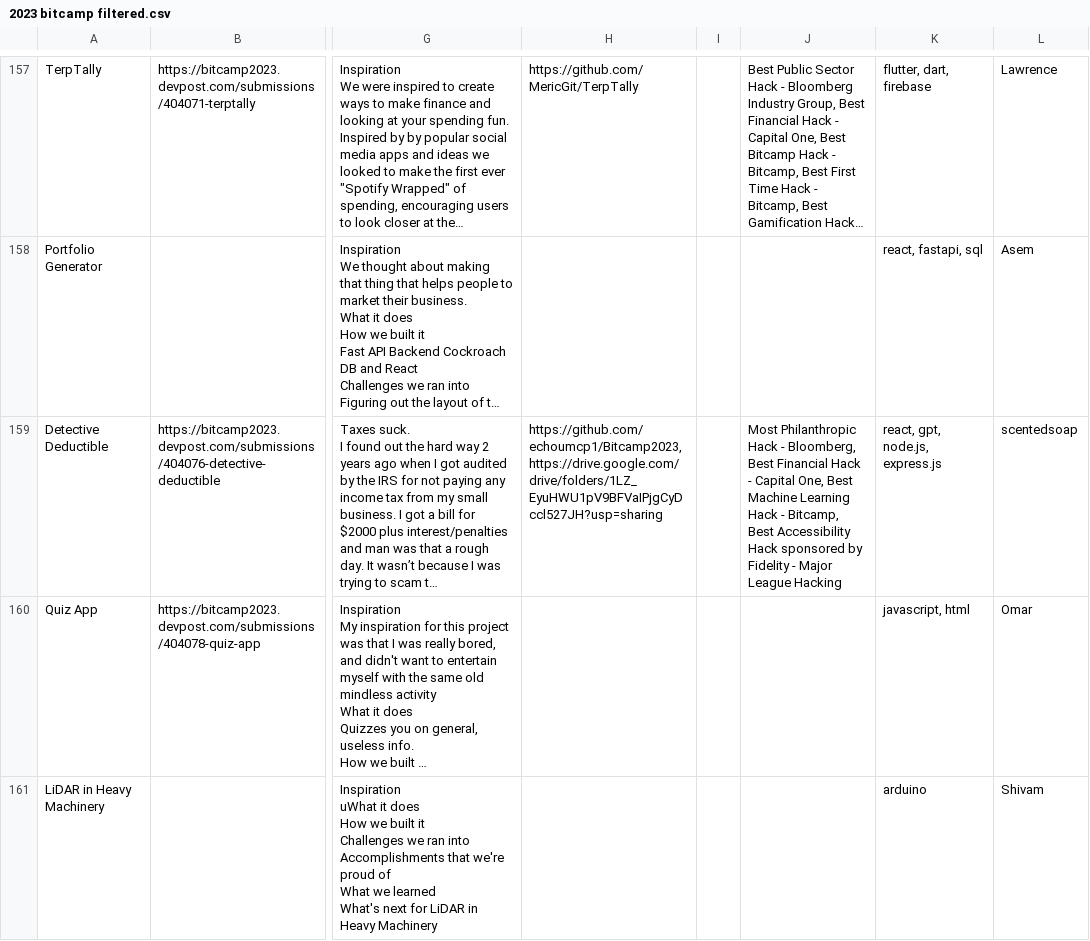
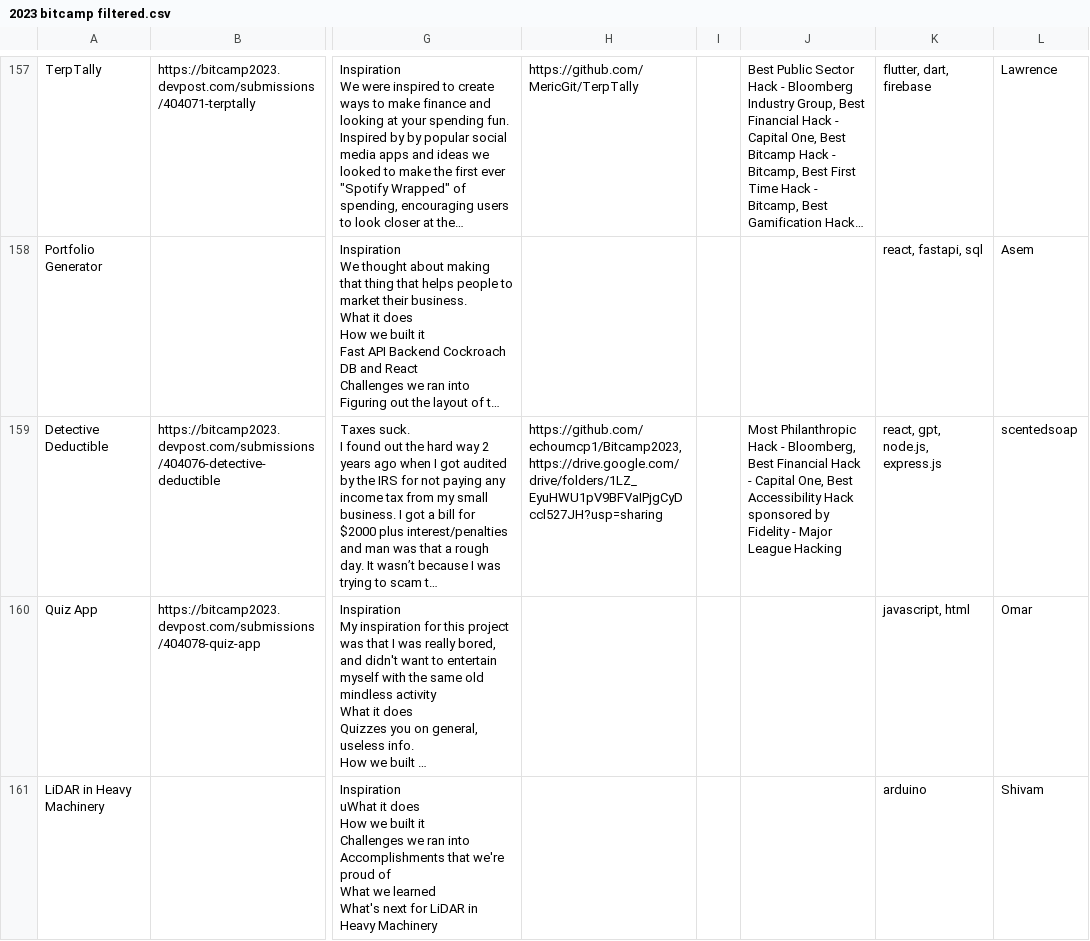
Before and after one commit to bitcamp/expo-2024, a CSV file: backend/mohe/2023 bitcamp filtered.csv, drawn as a sheet; only a part is shown, gaps mark what is left out; long unchanged cells end in …; the diff covers the shown part only; the diff names each change by its address in the sheet, - before the commit and + after, or states it on an @@ line.

```diff
--- a/backend/mohe/2023 bitcamp filtered.csv
+++ b/backend/mohe/2023 bitcamp filtered.csv
-J159: …One, Best Machine Learning Hack - Bitcamp, Best Accessibility Hack…
+J159: …One, Best Accessibility Hack…
```
Also changed, not shown: 29 edited cells elsewhere in this file, backend/mohe/2023 bitcamp FINAL.csv, 1 other file.
